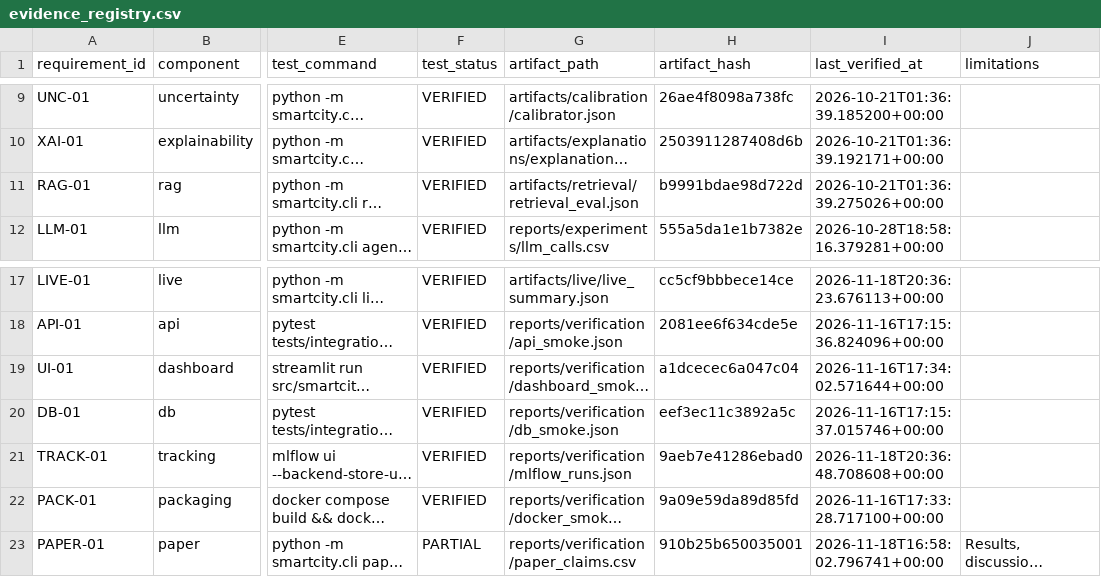
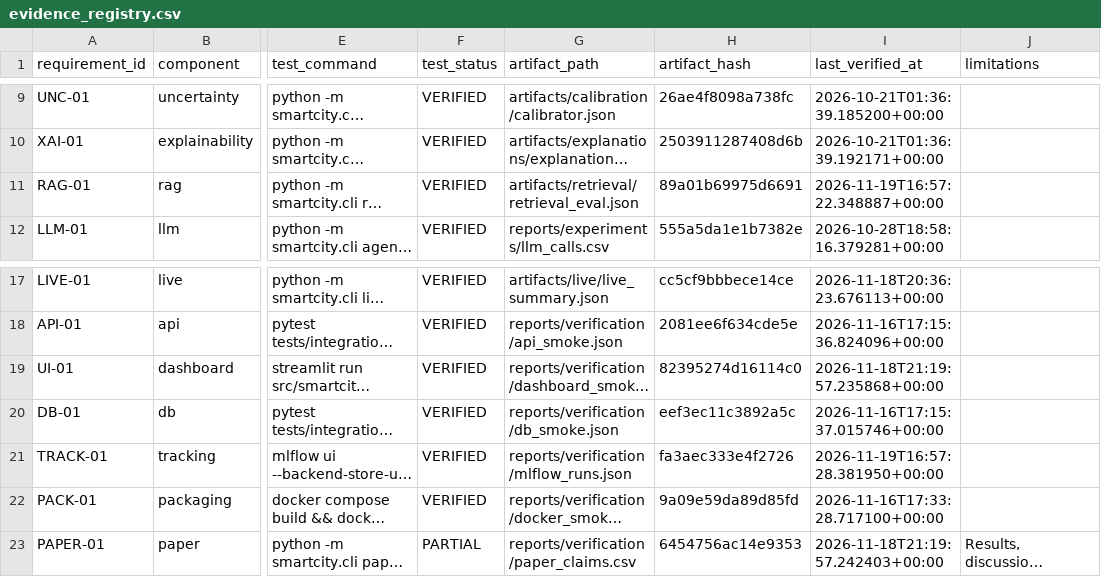
Before and after one commit to sricharansk/Major-Project, a CSV file: reports/verification/evidence_registry.csv, drawn as a sheet; only a part is shown, gaps mark what is left out; long unchanged cells end in …; the diff names each change by its address in the sheet, - before the commit and + after, or states it on an @@ line.

```diff
--- a/reports/verification/evidence_registry.csv
+++ b/reports/verification/evidence_registry.csv
-H11 (artifact_hash): b9991bdae98d722d
+H11 (artifact_hash): 89a01b69975d6691
-I11 (last_verified_at): 2026-10-21T01:36:39.275026+00:00
+I11 (last_verified_at): 2026-11-19T16:57:22.348887+00:00
-H19 (artifact_hash): a1dcecec6a047c04
+H19 (artifact_hash): 82395274d16114c0
-I19 (last_verified_at): 2026-11-16T17:34:02.571644+00:00
+I19 (last_verified_at): 2026-11-18T21:19:57.235868+00:00
-H21 (artifact_hash): 9aeb7e41286ebad0
+H21 (artifact_hash): fa3aec333e4f2726
-I21 (last_verified_at): 2026-11-18T20:36:48.708608+00:00
+I21 (last_verified_at): 2026-11-19T16:57:28.381950+00:00
-H23 (artifact_hash): 910b25b650035001
+H23 (artifact_hash): 6454756ac14e9353
-I23 (last_verified_at): 2026-11-18T16:58:02.796741+00:00
+I23 (last_verified_at): 2026-11-18T21:19:57.242403+00:00
```
Also changed, not shown: reports/experiments/retrieval_metrics.csv, reports/experiments/runtime_metrics.csv, 3 other files.
